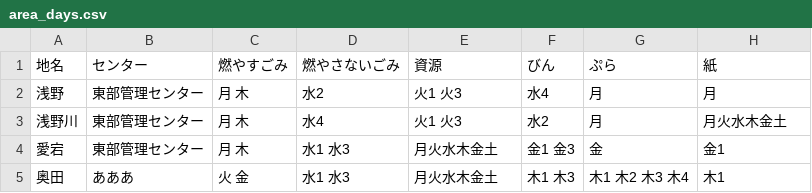
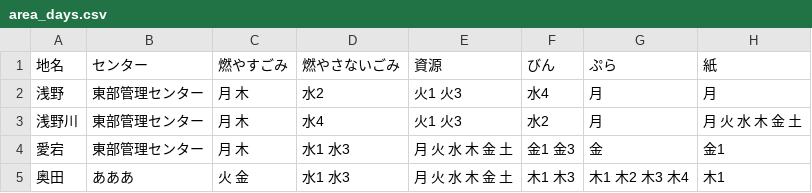
Before and after one commit to inoinotantan/5374, a CSV file: data/area_days.csv, drawn as a sheet.

Commit message:
Update area_days.csv

```diff
--- a/data/area_days.csv
+++ b/data/area_days.csv
@@ -2,4 +2,4 @@
 浅野,東部管理センター,月 木,水2,火1 火3,水4,月,月
-浅野川,東部管理センター,月 木,水4,火1 火3,水2,月,月火水木金土
-愛宕,東部管理センター,月 木,水1 水3,月火水木金土,金1 金3,金,金1
-奥田,あああ,火 金,水1 水3,月火水木金土,木1 木3,木1 木2 木3 木4,木1
+浅野川,東部管理センター,月 木,水4,火1 火3,水2,月,月 火 水 木 金 土
+愛宕,東部管理センター,月 木,水1 水3,月 火 水 木 金 土,金1 金3,金,金1
+奥田,あああ,火 金,水1 水3,月 火 水 木 金 土,木1 木3,木1 木2 木3 木4,木1
```
